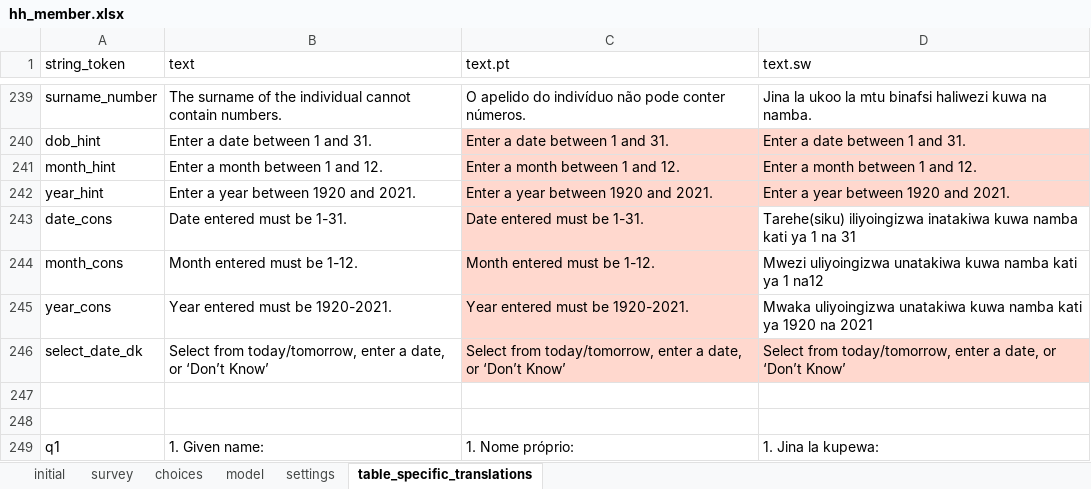
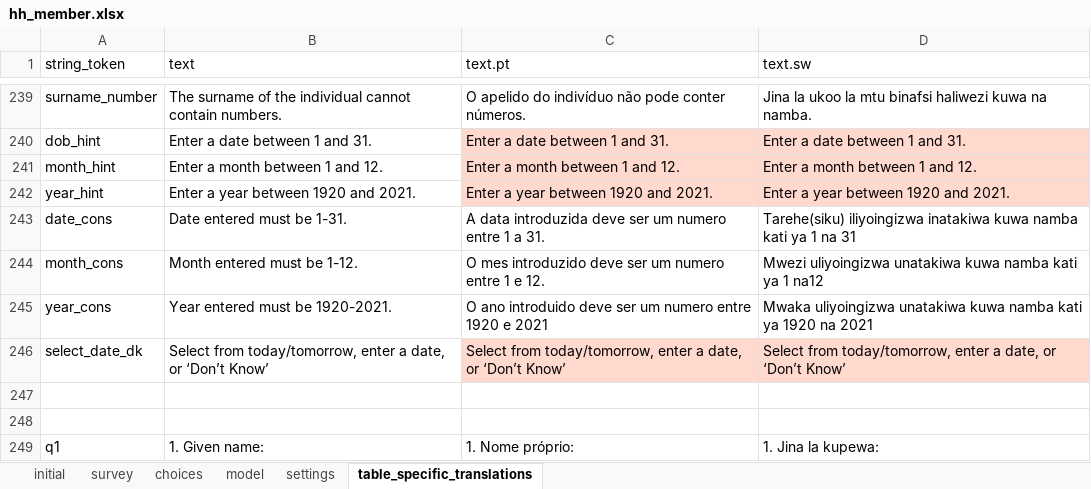
Before and after one commit to linl33/bohemia, an Excel workbook: odkx/app/config/tables/hh_member/forms/hh_member/hh_member.xlsx, sheet table_specific_translations, drawn as a sheet; only a part is shown, gaps mark what is left out; values as stored, in another font and other column widths than the file's, no borders; conditional formats not drawn; the diff names each change by its address in the sheet, - before the commit and + after, or states it on an @@ line.

```diff
--- a/odkx/app/config/tables/hh_member/forms/hh_member/hh_member.xlsx (sheet table_specific_translations)
+++ b/odkx/app/config/tables/hh_member/forms/hh_member/hh_member.xlsx (sheet table_specific_translations)
-C243 (text.pt): Date entered must be 1-31.
+C243 (text.pt): A data introduzida deve ser um numero entre 1 a 31.
-C243:C245 fill: #FFD8CE
+C243:C245 fill: none
-C244 (text.pt): Month entered must be 1-12.
+C244 (text.pt): O mes introduzido deve ser um numero entre 1 e 12.
-C245 (text.pt): Year entered must be 1920-2021.
+C245 (text.pt): O ano introduido deve ser um numero entre 1920 e 2021
```
Also changed, not shown: sheet survey, sheet choices, odkx/app/config/tables/census/forms/census/census.xlsx, odkx/app/config/tables/fw_location/forms/fw_location/fw_location.xlsx, 14 other files.
